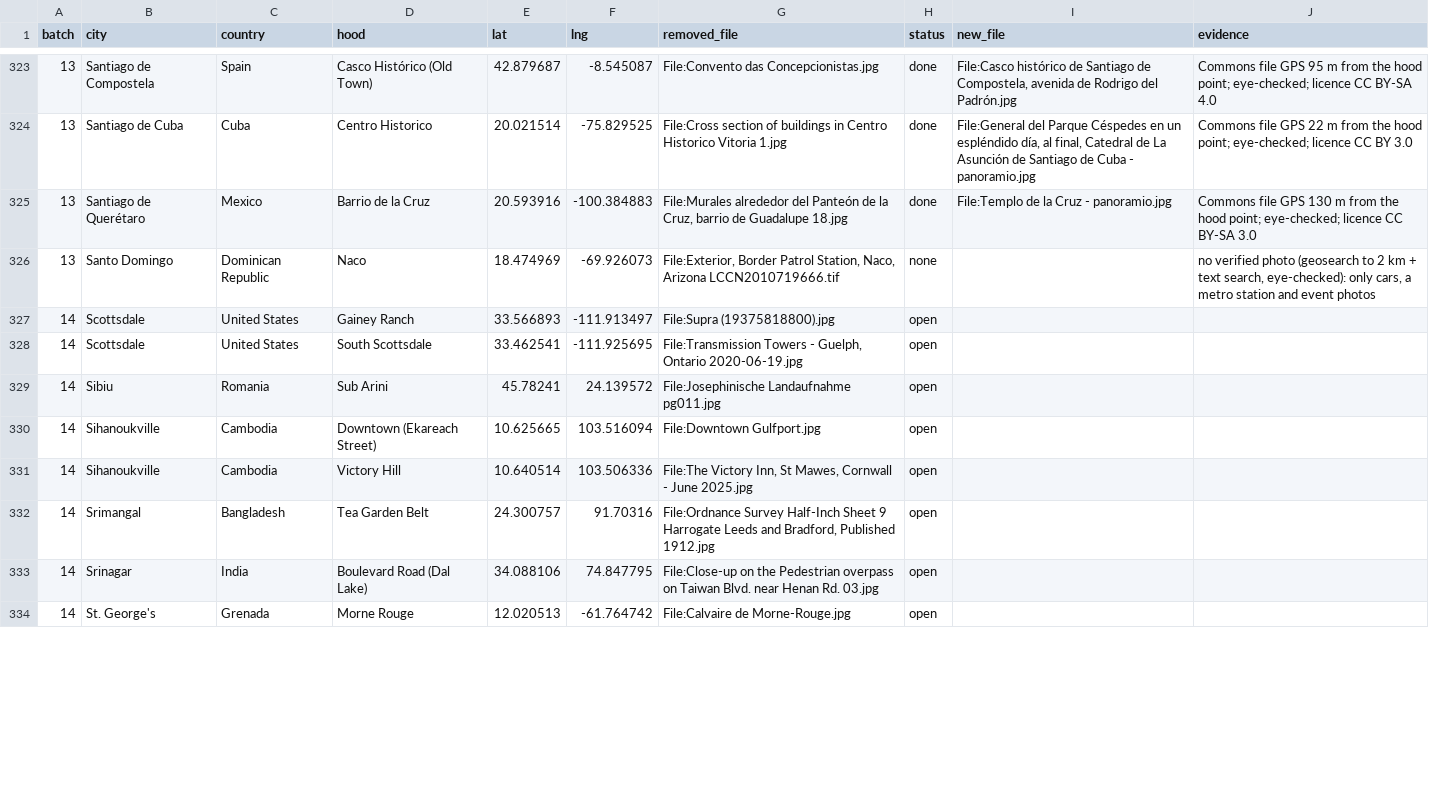
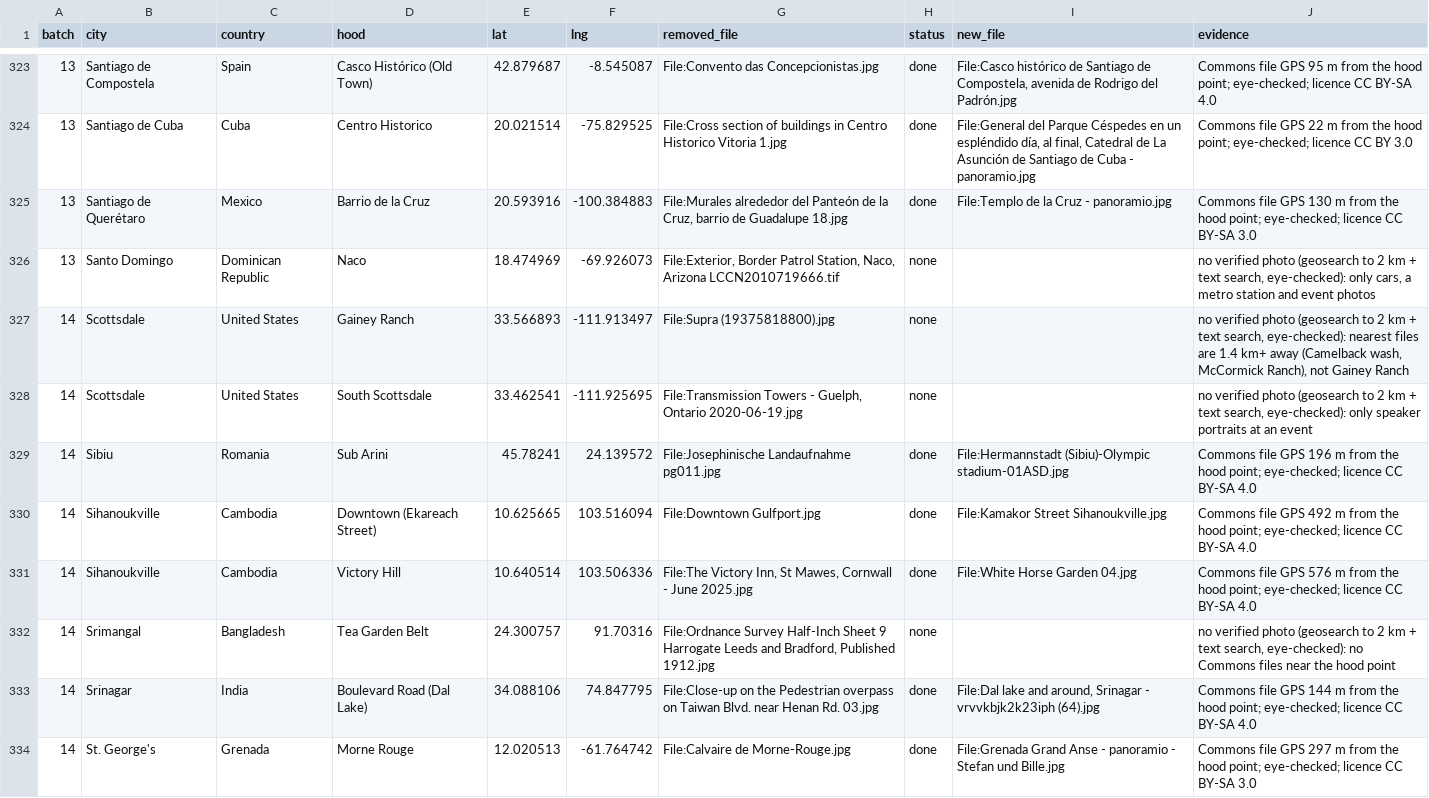
Before and after one commit to scjwolin57/Never-Roam-Alone, a CSV file: _needs-attention/hood-photo-replacements-queue.csv, drawn as a sheet; only a part is shown, gaps mark what is left out; the diff covers the shown part only.

```diff
--- a/_needs-attention/hood-photo-replacements-queue.csv
+++ b/_needs-attention/hood-photo-replacements-queue.csv
@@ -326,9 +326,9 @@ batch,city,country,hood,lat,lng,removed_file,status,new_file,evidence
 13,Santo Domingo,Dominican Republic,Naco,18.474969,-69.926073,"File:Exterior, Border Patrol Station, Naco, Arizona LCCN2010719666.tif",none,,"no verified photo (geosearch to 2 km + text search, eye-checked): only cars, a metro station and event photos"
-14,Scottsdale,United States,Gainey Ranch,33.566893,-111.913497,File:Supra (19375818800).jpg,open,,
-14,Scottsdale,United States,South Scottsdale,33.462541,-111.925695,"File:Transmission Towers - Guelph, Ontario 2020-06-19.jpg",open,,
-14,Sibiu,Romania,Sub Arini,45.78241,24.139572,File:Josephinische Landaufnahme pg011.jpg,open,,
-14,Sihanoukville,Cambodia,Downtown (Ekareach Street),10.625665,103.516094,File:Downtown Gulfport.jpg,open,,
-14,Sihanoukville,Cambodia,Victory Hill,10.640514,103.506336,"File:The Victory Inn, St Mawes, Cornwall - June 2025.jpg",open,,
-14,Srimangal,Bangladesh,Tea Garden Belt,24.300757,91.70316,"File:Ordnance Survey Half-Inch Sheet 9 Harrogate Leeds and Bradford, Published 1912.jpg",open,,
-14,Srinagar,India,Boulevard Road (Dal Lake),34.088106,74.847795,File:Close-up on the Pedestrian overpass on Taiwan Blvd. near Henan Rd. 03.jpg,open,,
-14,St. George's,Grenada,Morne Rouge,12.020513,-61.764742,File:Calvaire de Morne-Rouge.jpg,open,,
+14,Scottsdale,United States,Gainey Ranch,33.566893,-111.913497,File:Supra (19375818800).jpg,none,,"no verified photo (geosearch to 2 km + text search, eye-checked): nearest files are 1.4 km+ away (Camelback wash, McCormick Ranch), not Gainey Ranch"
+14,Scottsdale,United States,South Scottsdale,33.462541,-111.925695,"File:Transmission Towers - Guelph, Ontario 2020-06-19.jpg",none,,"no verified photo (geosearch to 2 km + text search, eye-checked): only speaker portraits at an event"
+14,Sibiu,Romania,Sub Arini,45.78241,24.139572,File:Josephinische Landaufnahme pg011.jpg,done,File:Hermannstadt (Sibiu)-Olympic stadium-01ASD.jpg,Commons file GPS 196 m from the hood point; eye-checked; licence CC BY-SA 4.0
+14,Sihanoukville,Cambodia,Downtown (Ekareach Street),10.625665,103.516094,File:Downtown Gulfport.jpg,done,File:Kamakor Street Sihanoukville.jpg,Commons file GPS 492 m from the hood point; eye-checked; licence CC BY-SA 4.0
+14,Sihanoukville,Cambodia,Victory Hill,10.640514,103.506336,"File:The Victory Inn, St Mawes, Cornwall - June 2025.jpg",done,File:White Horse Garden 04.jpg,Commons file GPS 576 m from the hood point; eye-checked; licence CC BY-SA 4.0
+14,Srimangal,Bangladesh,Tea Garden Belt,24.300757,91.70316,"File:Ordnance Survey Half-Inch Sheet 9 Harrogate Leeds and Bradford, Published 1912.jpg",none,,"no verified photo (geosearch to 2 km + text search, eye-checked): no Commons files near the hood point"
+14,Srinagar,India,Boulevard Road (Dal Lake),34.088106,74.847795,File:Close-up on the Pedestrian overpass on Taiwan Blvd. near Henan Rd. 03.jpg,done,"File:Dal lake and around, Srinagar - vrvvkbjk2k23iph (64).jpg",Commons file GPS 144 m from the hood point; eye-checked; licence CC BY-SA 4.0
+14,St. George's,Grenada,Morne Rouge,12.020513,-61.764742,File:Calvaire de Morne-Rouge.jpg,done,File:Grenada Grand Anse - panoramio - Stefan und Bille.jpg,Commons file GPS 297 m from the hood point; eye-checked; licence CC BY-SA 3.0
```
Also changed, not shown: 44 edited cells elsewhere in this file, 32 other files.
